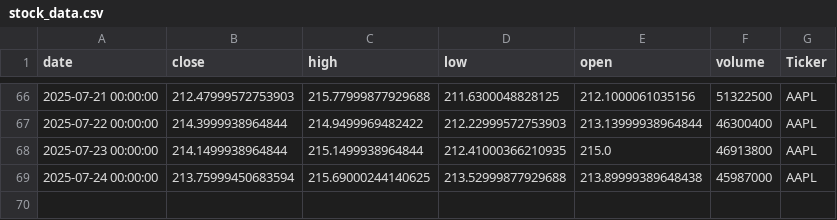
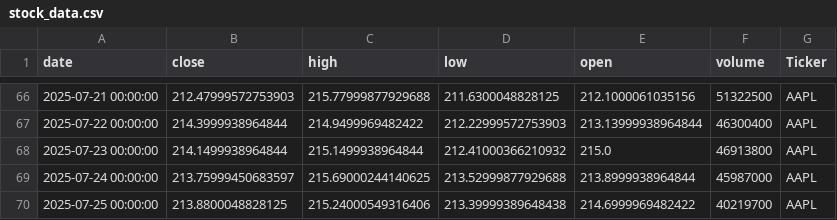
Before and after one commit to dhruvesh131199/testing_action_workflow, a CSV file: stock_data.csv, drawn as a sheet; only a part is shown, gaps mark what is left out.

```diff
--- a/stock_data.csv
+++ b/stock_data.csv
@@ -67,3 +67,4 @@ date,close,high,low,open,volume,Ticker
 2025-07-22 00:00:00,214.3999938964844,214.9499969482422,212.22999572753903,213.13999938964844,46300400,AAPL
-2025-07-23 00:00:00,214.1499938964844,215.1499938964844,212.41000366210935,215.0,46913800,AAPL
-2025-07-24 00:00:00,213.75999450683594,215.69000244140625,213.52999877929688,213.89999389648438,45987000,AAPL
+2025-07-23 00:00:00,214.1499938964844,215.1499938964844,212.41000366210932,215.0,46913800,AAPL
+2025-07-24 00:00:00,213.75999450683597,215.69000244140625,213.52999877929688,213.8999938964844,45987000,AAPL
+2025-07-25 00:00:00,213.8800048828125,215.24000549316406,213.39999389648438,214.6999969482422,40219700,AAPL
```
Also changed, not shown: 1 other file.
